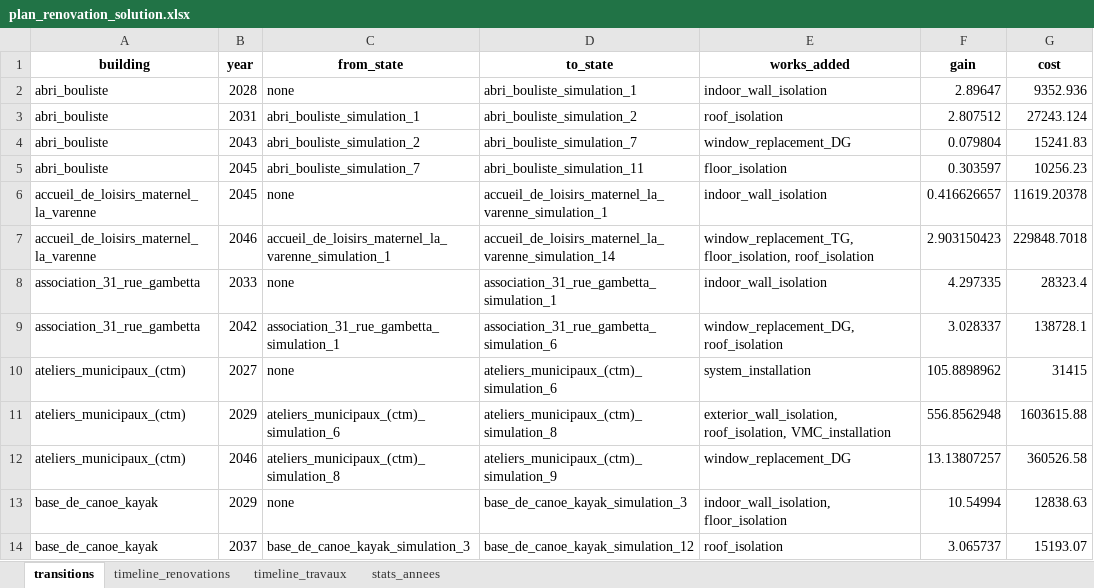
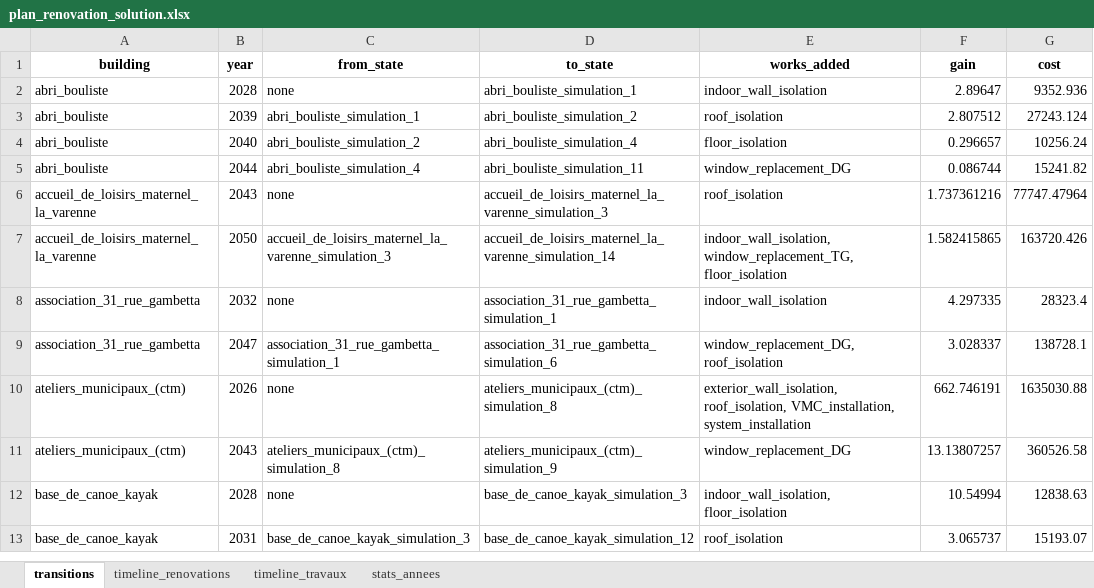
Before and after one commit to Ucf-b/R-novation_Energ-tique, an Excel workbook: plan_renovation_solution.xlsx, sheet transitions, drawn as a sheet; only a part is shown; values as stored, in another font and other column widths than the file's, no borders; removed rows and columns are numbered as before the commit, all else as after; the diff covers the shown part only; the diff names each change by its address in the sheet, - before the commit and + after, or states it on an @@ line.

```diff
--- a/plan_renovation_solution.xlsx (sheet transitions)
+++ b/plan_renovation_solution.xlsx (sheet transitions)
-B3 (year): 2031
+B3 (year): 2039
-B4 (year): 2043
+B4 (year): 2040
-D4 (to_state): abri_bouliste_simulation_7
+D4 (to_state): abri_bouliste_simulation_4
-E4 (works_added): window_replacement_DG
+E4 (works_added): floor_isolation
-F4 (gain): 0.079804
+F4 (gain): 0.296657
-G4 (cost): 15241.83
+G4 (cost): 10256.24
-B5 (year): 2045
+B5 (year): 2044
-C5 (from_state): abri_bouliste_simulation_7
+C5 (from_state): abri_bouliste_simulation_4
-E5 (works_added): floor_isolation
+E5 (works_added): window_replacement_DG
-F5 (gain): 0.303597
+F5 (gain): 0.086744
-G5 (cost): 10256.23
+G5 (cost): 15241.82
-B6 (year): 2045
+B6 (year): 2043
-D6 (to_state): accueil_de_loisirs_maternel_la_varenne_simulation_1
+D6 (to_state): accueil_de_loisirs_maternel_la_varenne_simulation_3
-E6 (works_added): indoor_wall_isolation
+E6 (works_added): roof_isolation
-F6 (gain): 0.416626657
+F6 (gain): 1.737361216
-G6 (cost): 11619.20378
+G6 (cost): 77747.47964
-B7 (year): 2046
+B7 (year): 2050
-C7 (from_state): accueil_de_loisirs_maternel_la_varenne_simulation_1
+C7 (from_state): accueil_de_loisirs_maternel_la_varenne_simulation_3
-E7 (works_added): window_replacement_TG, floor_isolation, roof_isolation
+E7 (works_added): indoor_wall_isolation, window_replacement_TG, floor_isolation
-F7 (gain): 2.903150423
+F7 (gain): 1.582415865
-G7 (cost): 229848.7018
+G7 (cost): 163720.426
-B8 (year): 2033
+B8 (year): 2032
-B9 (year): 2042
+B9 (year): 2047
-B10 (year): 2027
+B10 (year): 2026
-D10 (to_state): ateliers_municipaux_(ctm)_simulation_6
+D10 (to_state): ateliers_municipaux_(ctm)_simulation_8
-E10 (works_added): system_installation
+E10 (works_added): exterior_wall_isolation, roof_isolation, VMC_installation, system_installation
-F10 (gain): 105.8898962
+F10 (gain): 662.746191
-G10 (cost): 31415
+G10 (cost): 1635030.88
-row 11: ateliers_municipaux_(ctm) | 2029 | ateliers_municipaux_(ctm)_simulation_6 | ateliers_municipaux_(ctm)_simulation_8 | exterior_wall_isolation, roof_isolation, VMC_installation | 556.8562948 | 1603615.88
-B11 (year): 2046
+B11 (year): 2043
-B12 (year): 2029
+B12 (year): 2028
-B13 (year): 2037
+B13 (year): 2031
```
Also changed, not shown: 10 added rows, 17 removed rows and 303 edited cells elsewhere in this sheet, sheet timeline_travaux, sheet timeline_renovations, sheet stats_annees, 1 other file.
